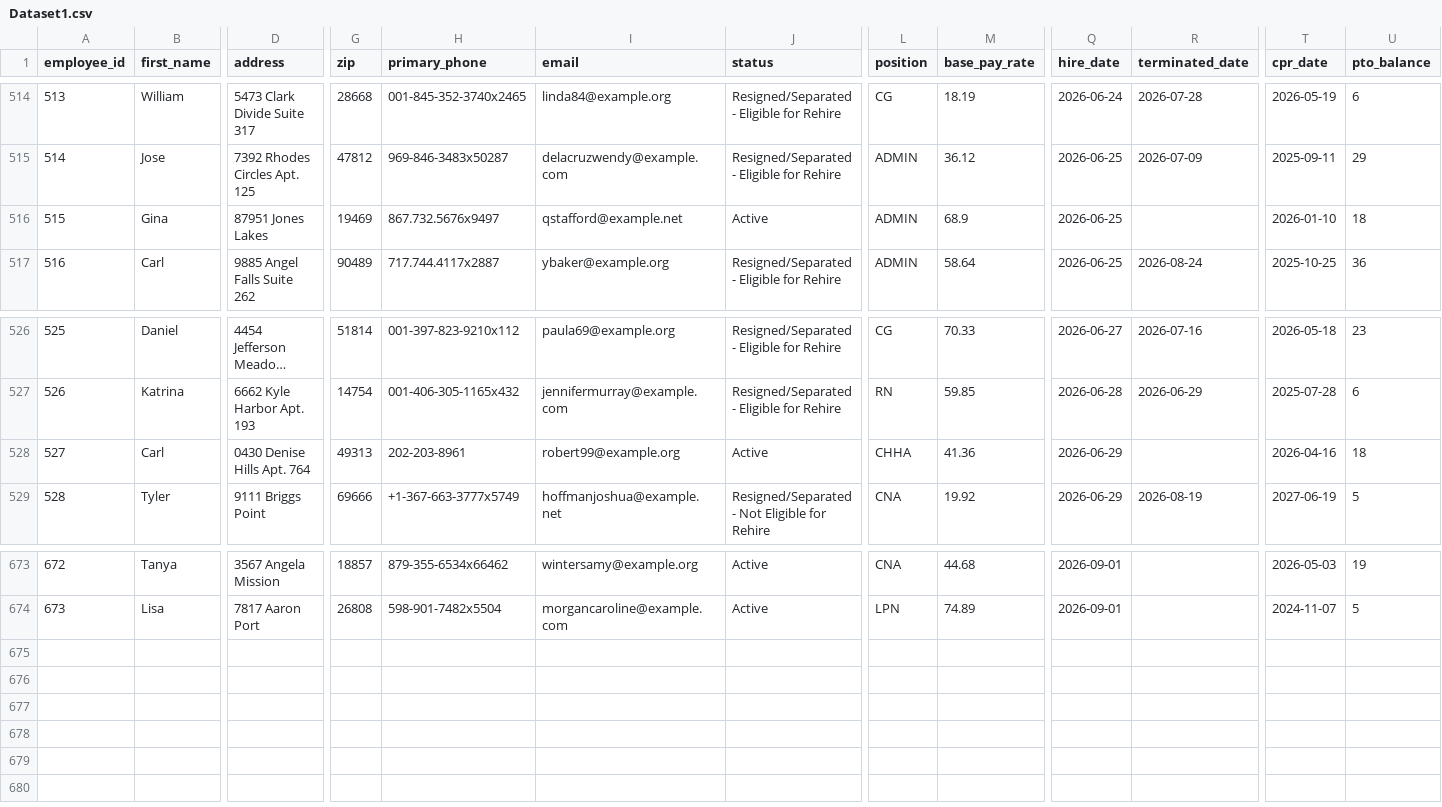
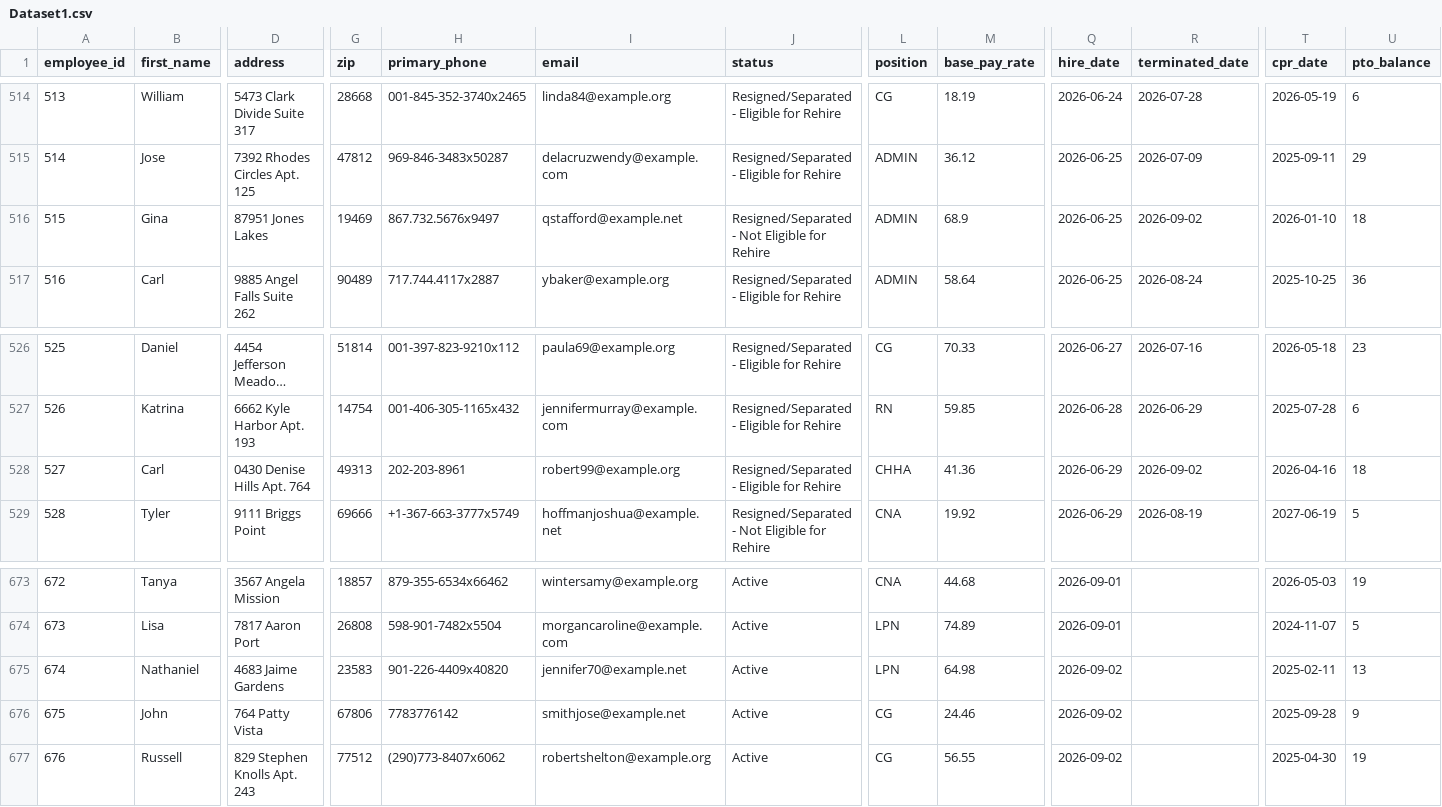
Before and after one commit to UzairNaumanTayyab/Work_Opportunity_Tax_Credit, a CSV file: Datasets/Dataset1.csv, drawn as a sheet; only a part is shown, gaps mark what is left out; long unchanged cells end in …; rows hold the shown columns only; the diff names each change by its address in the sheet, - before the commit and + after, or states it on an @@ line.

Commit message:
Automated HR update: Wed Sep  2 10:04:22 UTC 2026

```diff
--- a/Datasets/Dataset1.csv
+++ b/Datasets/Dataset1.csv
-J516 (status): Active
+J516 (status): Resigned/Separated - Not Eligible for Rehire
-R516 (terminated_date): (empty)
+R516 (terminated_date): 2026-09-02
-J528 (status): Active
+J528 (status): Resigned/Separated - Eligible for Rehire
-R528 (terminated_date): (empty)
+R528 (terminated_date): 2026-09-02
+row 675: 674 | Nathaniel | 4683 Jaime Gardens | 23583 | 901-226-4409x40820 | jennifer70@example.net | Active | LPN | 64.98 | 2026-09-02 |  | 2025-02-11 | 13
+row 676: 675 | John | 764 Patty Vista | 67806 | 7783776142 | smithjose@example.net | Active | CG | 24.46 | 2026-09-02 |  | 2025-09-28 | 9
+row 677: 676 | Russell | 829 Stephen Knolls Apt. 243 | 77512 | (290)773-8407x6062 | robertshelton@example.org | Active | CG | 56.55 | 2026-09-02 |  | 2025-04-30 | 19
```
